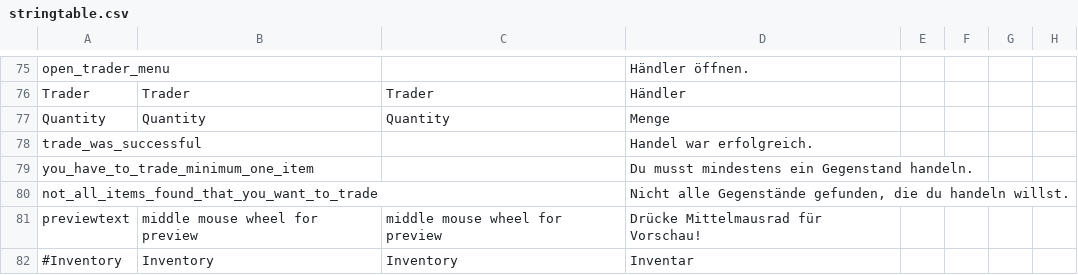
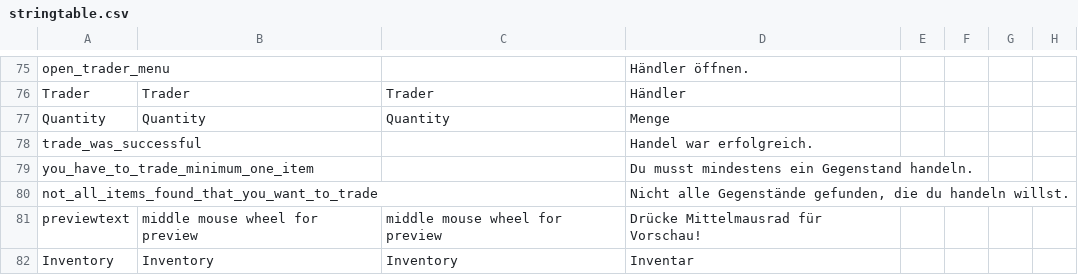
Before and after one commit to ihr-it-projekt/DayZLife, a CSV file: DayZLife/stringtable.csv, drawn as a sheet; only a part is shown, gaps mark what is left out; the diff names each change by its address in the sheet, - before the commit and + after, or states it on an @@ line.

```diff
--- a/DayZLife/stringtable.csv
+++ b/DayZLife/stringtable.csv
-A82: #Inventory
+A82: Inventory
```
Also changed, not shown: 1 other file.
